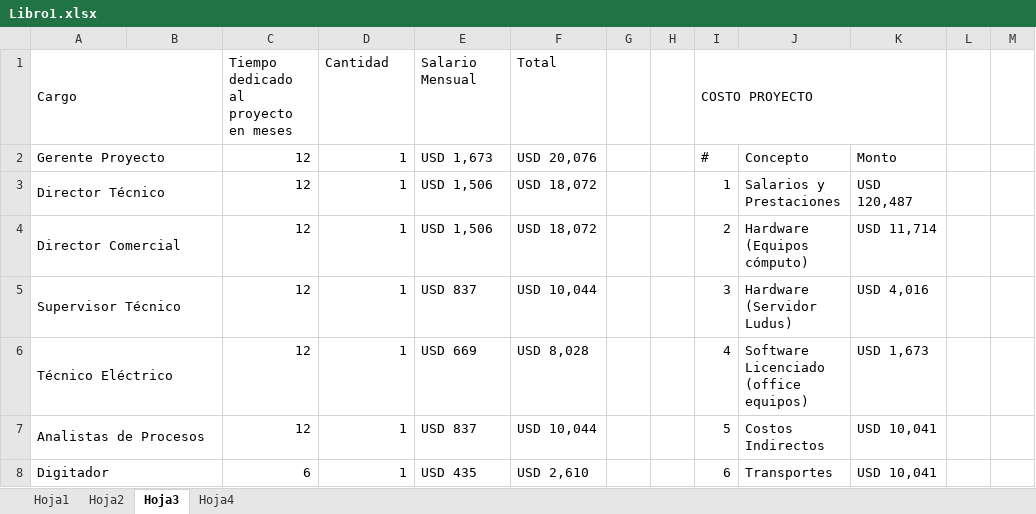
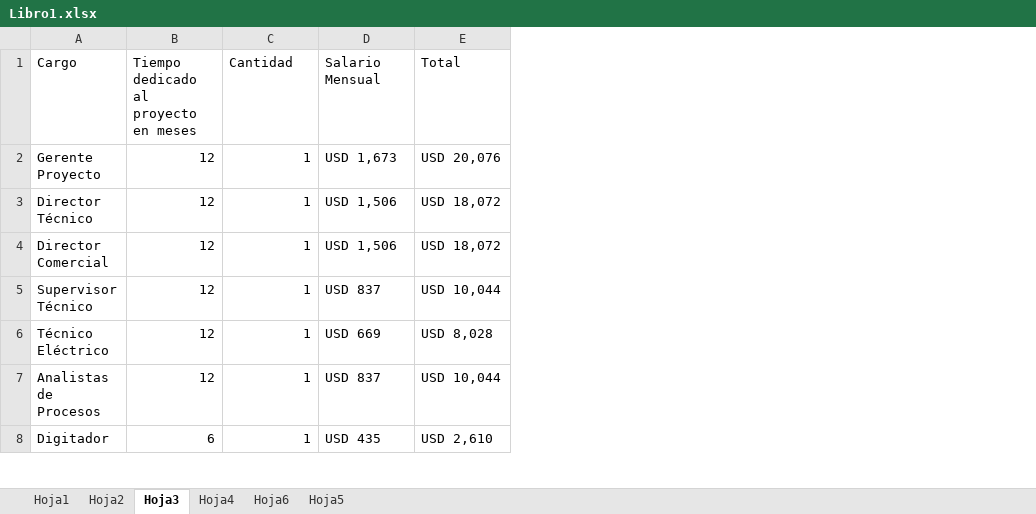
Before and after one commit to JuanCarlosReyesGuerrero/TFG_OBS, an Excel workbook: Libro1.xlsx, sheet Hoja3, drawn as a sheet; only a part is shown; values as stored, in another font and other column widths than the file's, no cell formats; table styles not drawn; removed rows and columns are numbered as before the commit, all else as after; the diff covers the shown part only; the diff names each change by its address in the sheet, - before the commit and + after, or states it on an @@ line.

```diff
--- a/Libro1.xlsx (sheet Hoja3)
+++ b/Libro1.xlsx (sheet Hoja3)
+sheet tab: Hoja6
+sheet tab: Hoja5
-column E, rows 1-8: Salario Mensual | USD 1,673 | USD 1,506 | USD 1,506 | USD 837 | USD 669 | USD 837 | USD 435
-column G, empty
-column H, empty
-column I, rows 1-8: COSTO PROYECTO | # | 1 | 2 | 3 | 4 | 5 | 6
-column J, rows 2-8: Concepto | Salarios y Prestaciones | Hardware (Equipos cómputo) | Hardware (Servidor Ludus) | Software Licenciado (office equipos) | Costos Indirectos | Transportes
-column K, rows 2-8: Monto | USD 120,487 | USD 11,714 | USD 4,016 | USD 1,673 | USD 10,041 | USD 10,041
-column L, empty
-column M, empty
-A1:B1 merged
-B1: (empty)
+B1: Tiempo dedicado al proyecto en meses
-C1: Tiempo dedicado al proyecto en meses
+C1: Cantidad
-D1: Cantidad
+D1: Salario Mensual
-A2:B2 merged
-B2:B7: (empty)
+B2:B7: 12
-C2:C7: 12
+C2:C7: 1
-D2: 1
+D2: USD 1,673
-A3:B3 merged
-D3:D4: 1
+D3:D4: USD 1,506
-A4:B4 merged
-A5:B5 merged
-D5: 1
+D5: USD 837
-A6:B6 merged
-D6: 1
+D6: USD 669
-A7:B7 merged
-D7: 1
+D7: USD 837
-A8:B8 merged
-B8: (empty)
+B8: 6
-C8: 6
+C8: 1
-D8: 1
+D8: USD 435
```
Also changed, not shown: 78 added rows, 13 removed rows, 48 edited cells and merged cells elsewhere in this sheet, sheet Hoja4, cell formats, formulas that keep their value, 3 other files.
